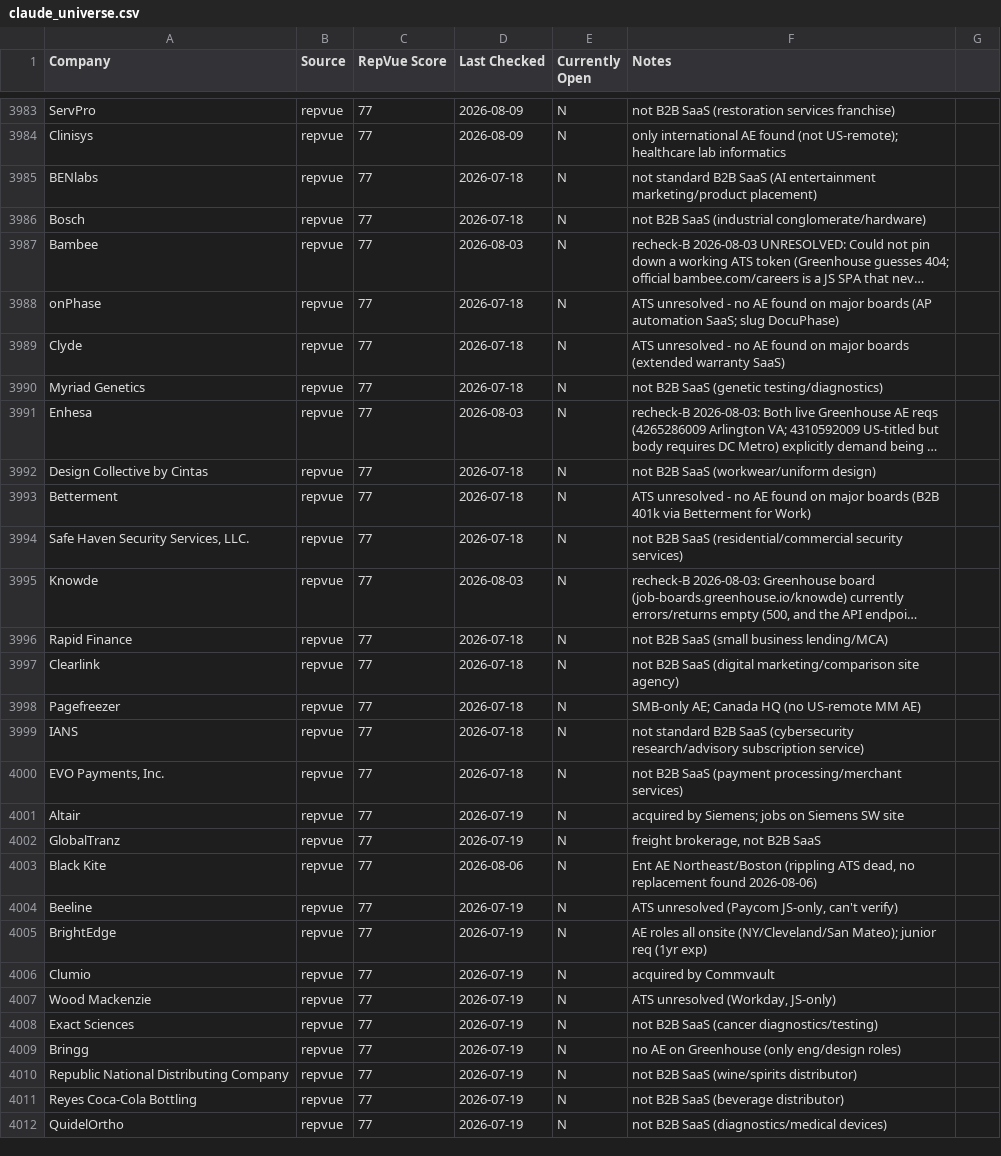
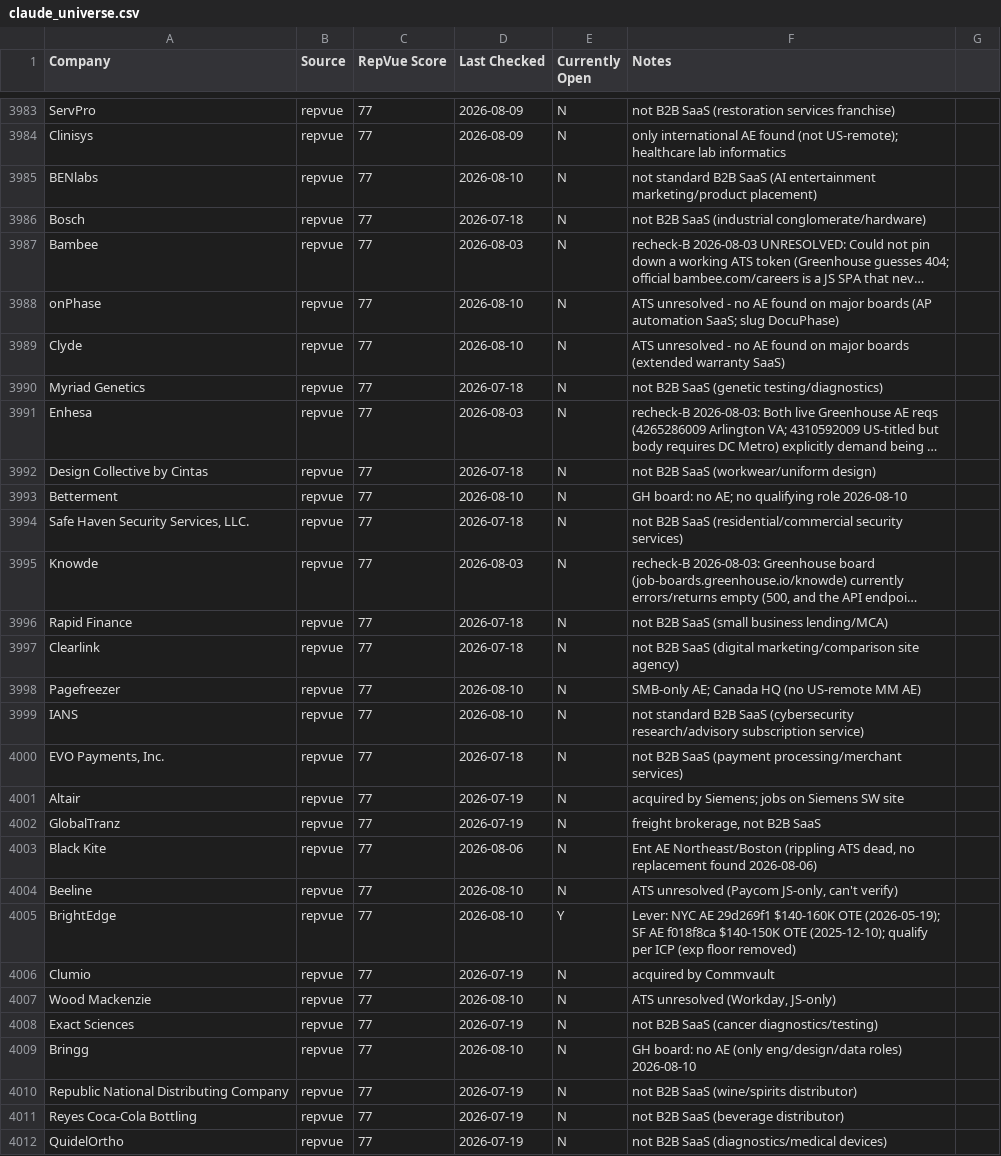
Before and after one commit to eric-hastie/remote-ae-job-hunt, a CSV file: data/claude_universe.csv, drawn as a sheet; only a part is shown, gaps mark what is left out; long unchanged cells end in …; the diff covers the shown part only; the diff names each change by its address in the sheet, - before the commit and + after, or states it on an @@ line.

```diff
--- a/data/claude_universe.csv
+++ b/data/claude_universe.csv
-D3985 (Last Checked): 2026-07-18
+D3985 (Last Checked): 2026-08-10
-D3988:D3989 (Last Checked): 2026-07-18
+D3988:D3989 (Last Checked): 2026-08-10
-D3993 (Last Checked): 2026-07-18
+D3993 (Last Checked): 2026-08-10
-F3993 (Notes): ATS unresolved - no AE found on major boards (B2B 401k via Betterment for Work)
+F3993 (Notes): GH board: no AE; no qualifying role 2026-08-10
-D3998:D3999 (Last Checked): 2026-07-18
+D3998:D3999 (Last Checked): 2026-08-10
-D4004:D4005 (Last Checked): 2026-07-19
+D4004:D4005 (Last Checked): 2026-08-10
-E4005 (Currently Open): N
+E4005 (Currently Open): Y
-F4005 (Notes): AE roles all onsite (NY/Cleveland/San Mateo); junior req (1yr exp)
+F4005 (Notes): Lever: NYC AE 29d269f1 $140-160K OTE (2026-05-19); SF AE f018f8ca $140-150K OTE (2025-12-10); qualify per ICP (exp floor removed)
-D4007 (Last Checked): 2026-07-19
+D4007 (Last Checked): 2026-08-10
-D4009 (Last Checked): 2026-07-19
+D4009 (Last Checked): 2026-08-10
-F4009 (Notes): no AE on Greenhouse (only eng/design roles)
+F4009 (Notes): GH board: no AE (only eng/design/data roles) 2026-08-10
```
Also changed, not shown: 119 edited cells elsewhere in this file, 9 other files.
